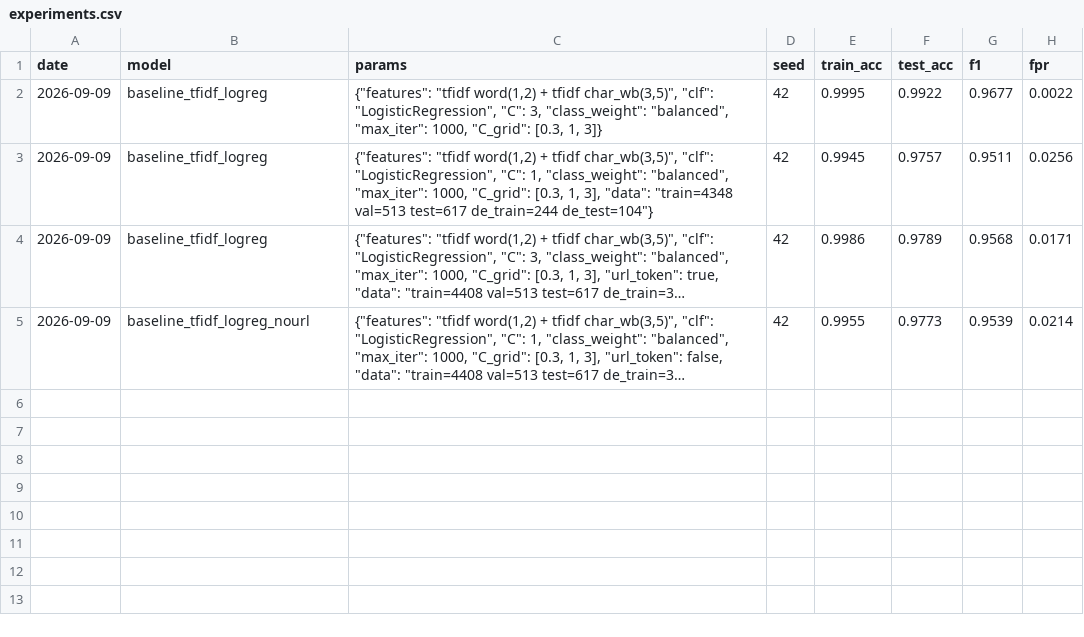
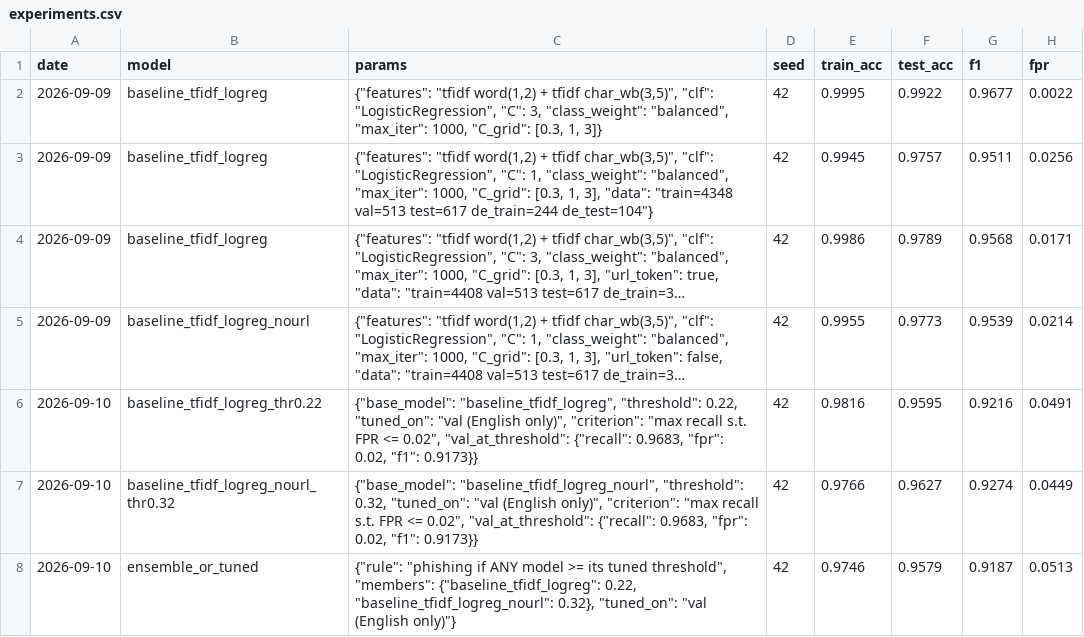
Before and after one commit to jhyoun2028/BWKI_dp, a CSV file: results/experiments.csv, drawn as a sheet; long unchanged cells end in …; the diff names each change by its address in the sheet, - before the commit and + after, or states it on an @@ line.

```diff
--- a/results/experiments.csv
+++ b/results/experiments.csv
+row 6: 2026-09-10 | baseline_tfidf_logreg_thr0.22 | {"base_model": "baseline_tfidf_logreg", "threshold": 0.22, "tuned_on": "val (English only)", "criterion": "max recall s.t. FPR <= 0.02", "val_at_threshold": {"recall": 0.9683, "fpr": 0.02, "f1": 0.9173}} | 42 | 0.9816 | 0.9595 | 0.9216 | 0.0491
+row 7: 2026-09-10 | baseline_tfidf_logreg_nourl_thr0.32 | {"base_model": "baseline_tfidf_logreg_nourl", "threshold": 0.32, "tuned_on": "val (English only)", "criterion": "max recall s.t. FPR <= 0.02", "val_at_threshold": {"recall": 0.9683, "fpr": 0.02, "f1": 0.9173}} | 42 | 0.9766 | 0.9627 | 0.9274 | 0.0449
+row 8: 2026-09-10 | ensemble_or_tuned | {"rule": "phishing if ANY model >= its tuned threshold", "members": {"baseline_tfidf_logreg": 0.22, "baseline_tfidf_logreg_nourl": 0.32}, "tuned_on": "val (English only)"} | 42 | 0.9746 | 0.9579 | 0.9187 | 0.0513
```
Also changed, not shown: 5 other files.
